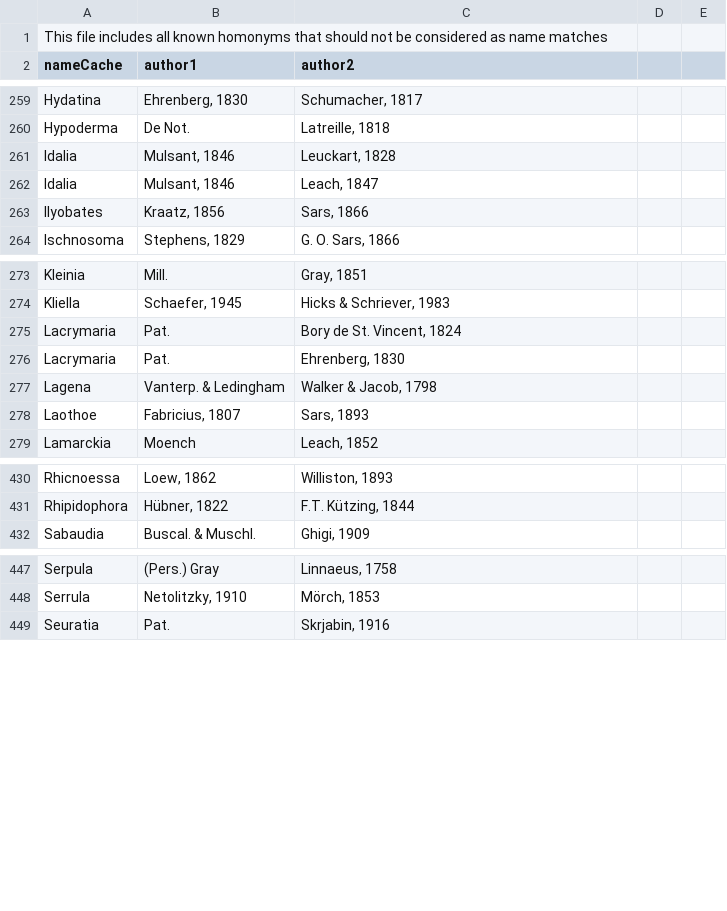
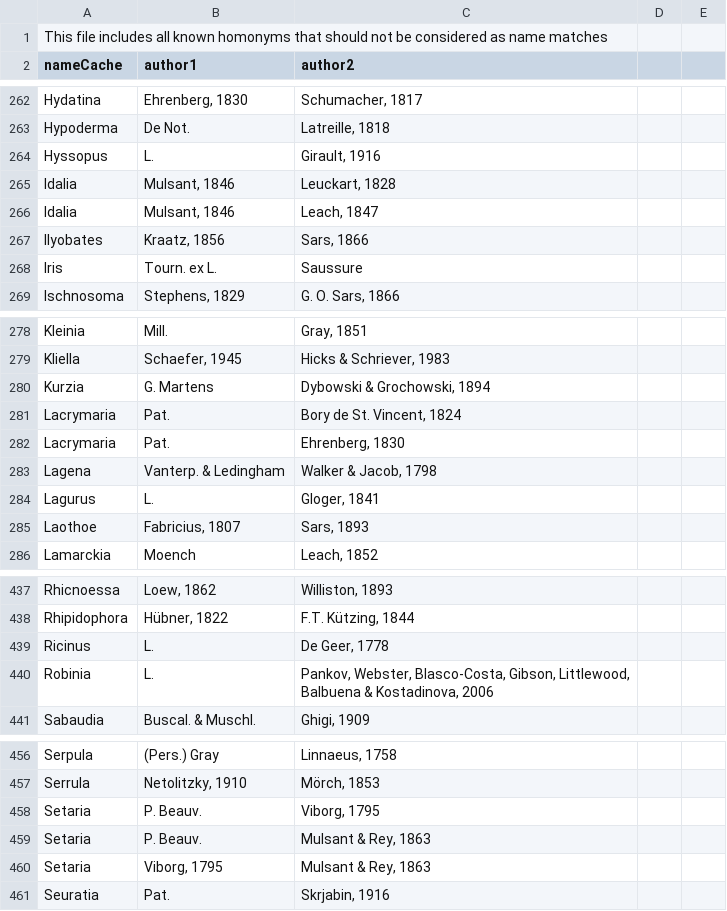
Before and after one commit to cybertaxonomy/cdmlib-apps, a CSV file: cdm-pesi/src/main/resources/pesi/knownHomonyms.csv, drawn as a sheet; only a part is shown, gaps mark what is left out; the diff covers the shown part only.

Commit message:
ref #10683 some more homonyms

```diff
--- a/cdm-pesi/src/main/resources/pesi/knownHomonyms.csv
+++ b/cdm-pesi/src/main/resources/pesi/knownHomonyms.csv
@@ -260,2 +263,3 @@ Hydatina;Ehrenberg, 1830;Schumacher, 1817
 Hypoderma;De Not.;Latreille, 1818
+Hyssopus;L.;Girault, 1916
 Idalia;Mulsant, 1846;Leuckart, 1828
@@ -263,2 +267,3 @@ Idalia;Mulsant, 1846;Leach, 1847
 Ilyobates;Kraatz, 1856;Sars, 1866
+Iris;Tourn. ex L.;Saussure
 Ischnosoma;Stephens, 1829;G. O. Sars, 1866
@@ -274,2 +279,3 @@ Kleinia;Mill.;Gray, 1851
 Kliella;Schaefer, 1945;Hicks & Schriever, 1983
+Kurzia;G. Martens;Dybowski & Grochowski, 1894
 Lacrymaria;Pat.;Bory de St. Vincent, 1824
@@ -277,2 +283,3 @@ Lacrymaria;Pat.;Ehrenberg, 1830
 Lagena;Vanterp. & Ledingham;Walker & Jacob, 1798
+Lagurus;L.;Gloger, 1841
 Laothoe;Fabricius, 1807;Sars, 1893
@@ -431,2 +438,4 @@ Rhicnoessa;Loew, 1862;Williston, 1893
 Rhipidophora;Hübner, 1822;F.T. Kützing, 1844
+Ricinus;L.;De Geer, 1778
+Robinia;L.;Pankov, Webster, Blasco-Costa, Gibson, Littlewood, Balbuena & Kostadinova, 2006
 Sabaudia;Buscal. & Muschl.;Ghigi, 1909
@@ -448,2 +457,5 @@ Serpula;(Pers.) Gray;Linnaeus, 1758
 Serrula;Netolitzky, 1910;Mörch, 1853
+Setaria;P. Beauv.;Viborg, 1795
+Setaria;P. Beauv.;Mulsant & Rey, 1863
+Setaria;Viborg, 1795;Mulsant & Rey, 1863
 Seuratia;Pat.;Skrjabin, 1916
```
Also changed, not shown: 4 added rows elsewhere in this file.
